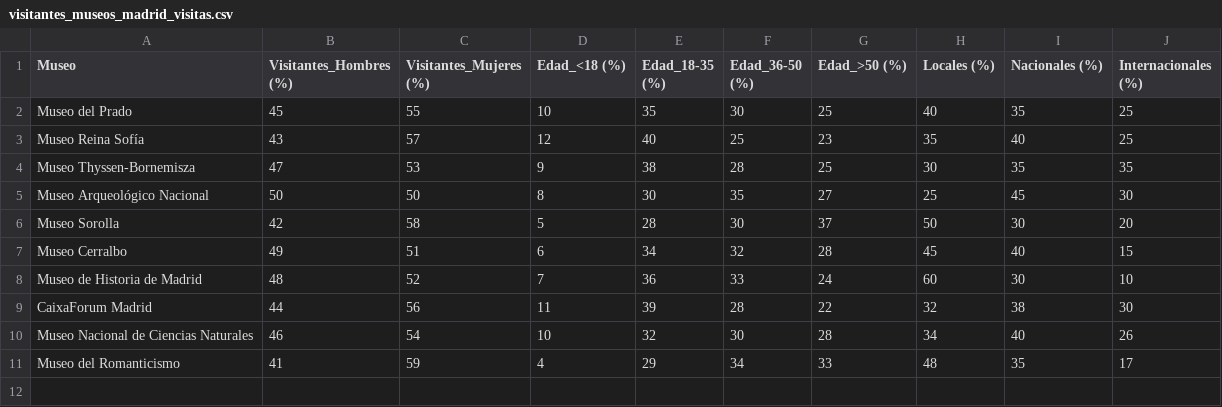
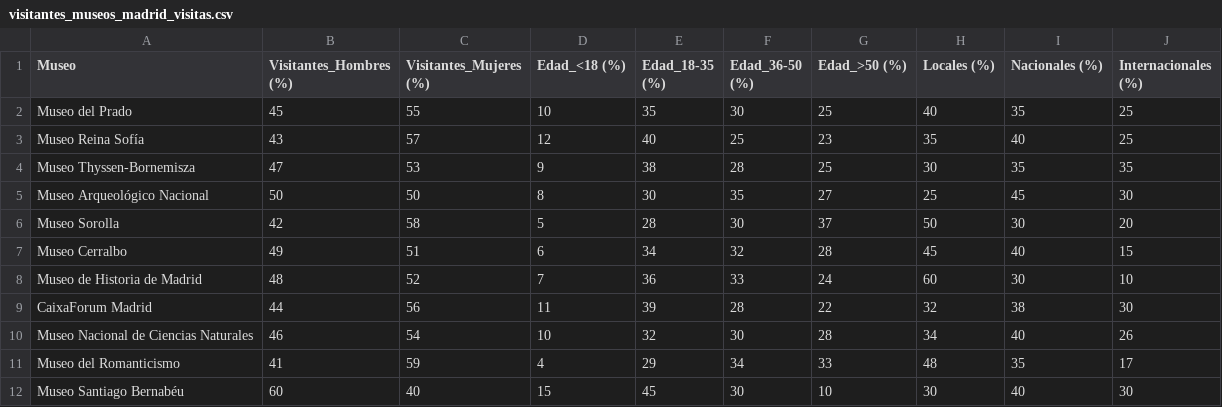
Before and after one commit to pgf3712/EDA_Madrid_Museums, a CSV file: datos/VISITANTES_GENERAL/visitantes_museos_madrid_visitas.csv, drawn as a sheet; the diff names each change by its address in the sheet, - before the commit and + after, or states it on an @@ line.

```diff
--- a/datos/VISITANTES_GENERAL/visitantes_museos_madrid_visitas.csv
+++ b/datos/VISITANTES_GENERAL/visitantes_museos_madrid_visitas.csv
+row 12: Museo Santiago Bernabéu | 60 | 40 | 15 | 45 | 30 | 10 | 30 | 40 | 30
```
Also changed, not shown: datos/VISITANTES_GENERAL/tarifas_museos_madrid.csv, 1 other file.
